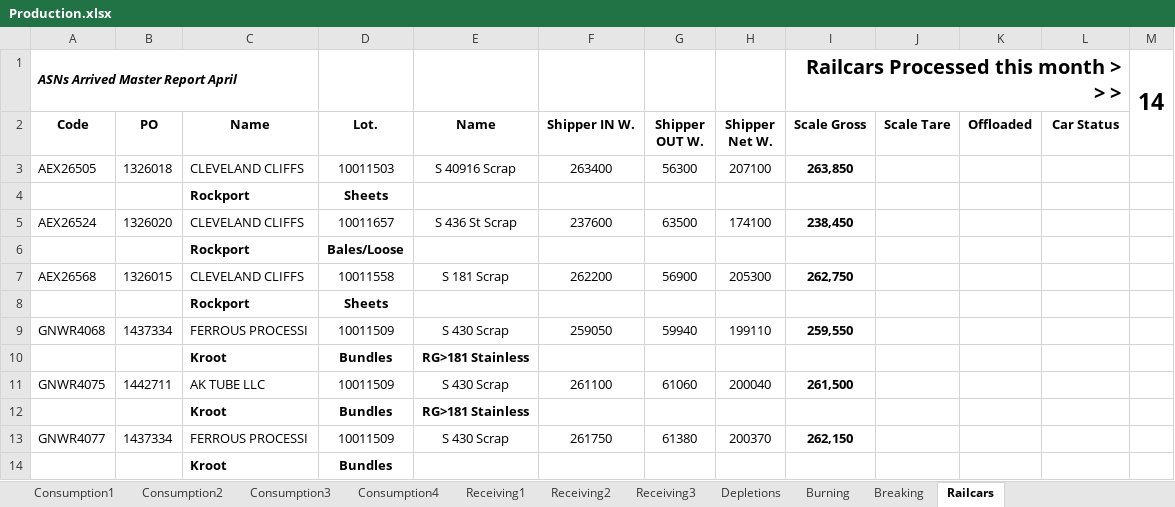
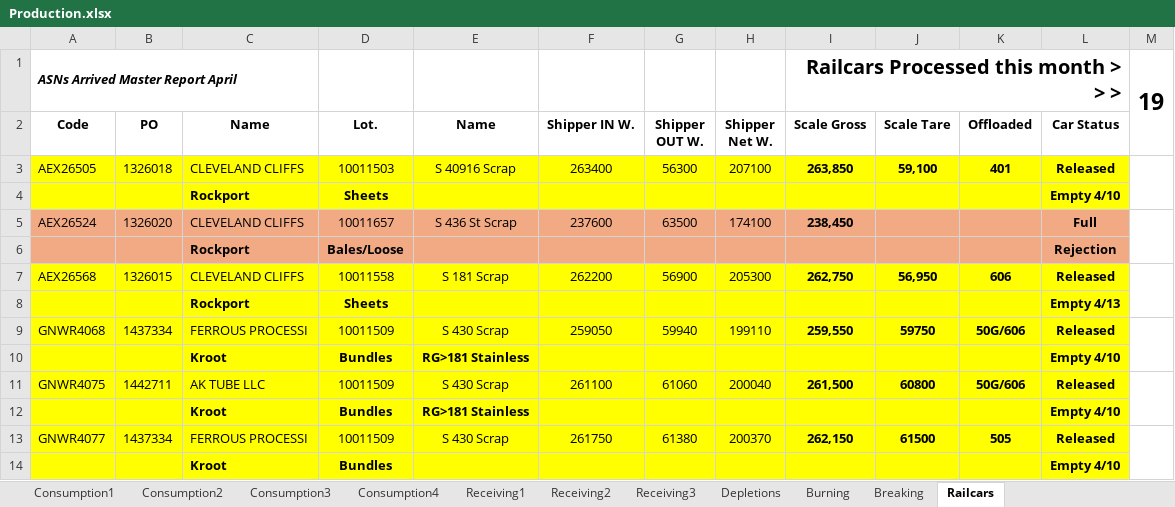
Before and after one commit to Harsco36Map/Yardmap, an Excel workbook: Production.xlsx, sheet Railcars, drawn as a sheet; only a part is shown; values as stored, in another font and other column widths than the file's, no borders; the diff covers the shown part only; the diff names each change by its address in the sheet, - before the commit and + after, or states it on an @@ line.

```diff
--- a/Production.xlsx (sheet Railcars)
+++ b/Production.xlsx (sheet Railcars)
-M1: 14
+M1: 19
-A3:L4 fill: none
+A3:L4 fill: #FFFF00
-J3 (Scale Tare): (empty)
+J3 (Scale Tare): 59,100
-K3 (Offloaded): (empty)
+K3 (Offloaded): 401
-L3 (Car Status): (empty)
+L3 (Car Status): Released
+M3:M4 merged
-L4 (Car Status): (empty)
+L4 (Car Status): Empty 4/10
-A5:L6 fill: none
+A5:L6 fill: #F2AA84
-L5 (Car Status): (empty)
+L5 (Car Status): Full
+M5:M6 merged
-L6 (Car Status): (empty)
+L6 (Car Status): Rejection
-A7:L14 fill: none
+A7:L14 fill: #FFFF00
-J7 (Scale Tare): (empty)
+J7 (Scale Tare): 56,950
-K7 (Offloaded): (empty)
+K7 (Offloaded): 606
-L7 (Car Status): (empty)
+L7 (Car Status): Released
+M7:M8 merged
-L8 (Car Status): (empty)
+L8 (Car Status): Empty 4/13
-J9 (Scale Tare): (empty)
+J9 (Scale Tare): 59750
-K9 (Offloaded): (empty)
+K9 (Offloaded): 50G/606
-L9 (Car Status): (empty)
+L9 (Car Status): Released
+M9:M10 merged
-L10 (Car Status): (empty)
+L10 (Car Status): Empty 4/10
-J11 (Scale Tare): (empty)
+J11 (Scale Tare): 60800
-K11 (Offloaded): (empty)
+K11 (Offloaded): 50G/606
-L11 (Car Status): (empty)
+L11 (Car Status): Released
+M11:M12 merged
-L12 (Car Status): (empty)
+L12 (Car Status): Empty 4/10
-J13 (Scale Tare): (empty)
+J13 (Scale Tare): 61500
-K13 (Offloaded): (empty)
+K13 (Offloaded): 505
-L13 (Car Status): (empty)
+L13 (Car Status): Released
+M13:M14 merged
-L14 (Car Status): (empty)
+L14 (Car Status): Empty 4/10
```
Also changed, not shown: 10 added rows, 20 edited cells, cell formats and merged cells elsewhere in this sheet, 2 other files.
